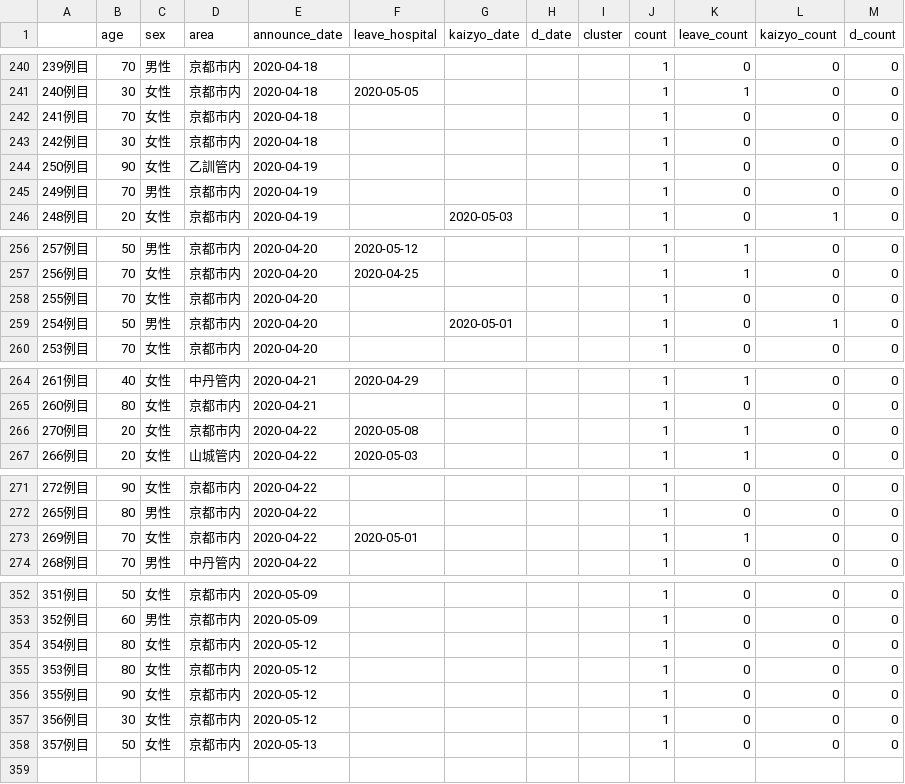
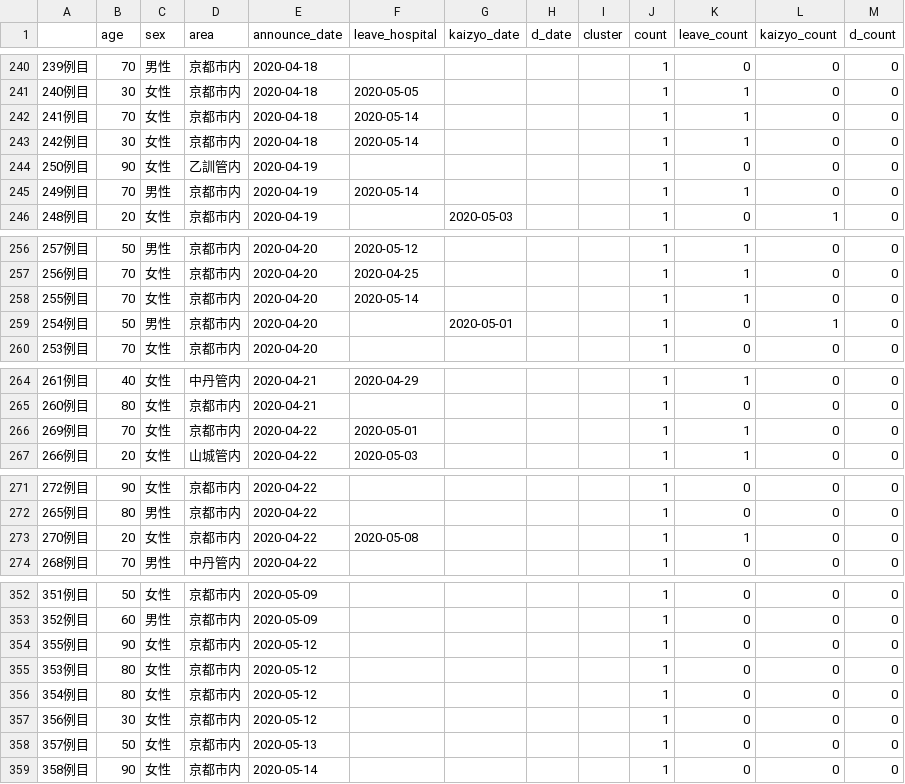
Before and after one commit to mazarimono/chomoku, a CSV file: src/kyoto-covid.csv, drawn as a sheet; only a part is shown, gaps mark what is left out; the diff covers the shown part only.

```diff
--- a/src/kyoto-covid.csv
+++ b/src/kyoto-covid.csv
@@ -241,6 +241,6 @@
 240例目,30,女性,京都市内,2020-04-18,2020-05-05,,,,1,1,0,0
-241例目,70,女性,京都市内,2020-04-18,,,,,1,0,0,0
-242例目,30,女性,京都市内,2020-04-18,,,,,1,0,0,0
+241例目,70,女性,京都市内,2020-04-18,2020-05-14,,,,1,1,0,0
+242例目,30,女性,京都市内,2020-04-18,2020-05-14,,,,1,1,0,0
 250例目,90,女性,乙訓管内,2020-04-19,,,,,1,0,0,0
-249例目,70,男性,京都市内,2020-04-19,,,,,1,0,0,0
+249例目,70,男性,京都市内,2020-04-19,2020-05-14,,,,1,1,0,0
 248例目,20,女性,京都市内,2020-04-19,,2020-05-03,,,1,0,1,0
@@ -257,3 +257,3 @@
 256例目,70,女性,京都市内,2020-04-20,2020-04-25,,,,1,1,0,0
-255例目,70,女性,京都市内,2020-04-20,,,,,1,0,0,0
+255例目,70,女性,京都市内,2020-04-20,2020-05-14,,,,1,1,0,0
 254例目,50,男性,京都市内,2020-04-20,,2020-05-01,,,1,0,1,0
@@ -265,3 +265,3 @@
 260例目,80,女性,京都市内,2020-04-21,,,,,1,0,0,0
-270例目,20,女性,京都市内,2020-04-22,2020-05-08,,,,1,1,0,0
+269例目,70,女性,京都市内,2020-04-22,2020-05-01,,,,1,1,0,0
 266例目,20,女性,山城管内,2020-04-22,2020-05-03,,,,1,1,0,0
@@ -272,3 +272,3 @@
 265例目,80,男性,京都市内,2020-04-22,,,,,1,0,0,0
-269例目,70,女性,京都市内,2020-04-22,2020-05-01,,,,1,1,0,0
+270例目,20,女性,京都市内,2020-04-22,2020-05-08,,,,1,1,0,0
 268例目,70,男性,中丹管内,2020-04-22,,,,,1,0,0,0
@@ -353,6 +353,7 @@
 352例目,60,男性,京都市内,2020-05-09,,,,,1,0,0,0
+355例目,90,女性,京都市内,2020-05-12,,,,,1,0,0,0
+353例目,80,女性,京都市内,2020-05-12,,,,,1,0,0,0
 354例目,80,女性,京都市内,2020-05-12,,,,,1,0,0,0
-353例目,80,女性,京都市内,2020-05-12,,,,,1,0,0,0
-355例目,90,女性,京都市内,2020-05-12,,,,,1,0,0,0
 356例目,30,女性,京都市内,2020-05-12,,,,,1,0,0,0
 357例目,50,女性,京都市内,2020-05-13,,,,,1,0,0,0
+358例目,90,女性,京都市内,2020-05-14,,,,,1,0,0,0
```
Also changed, not shown: 10 moved rows and 4 edited cells elsewhere in this file, 1 other file.
